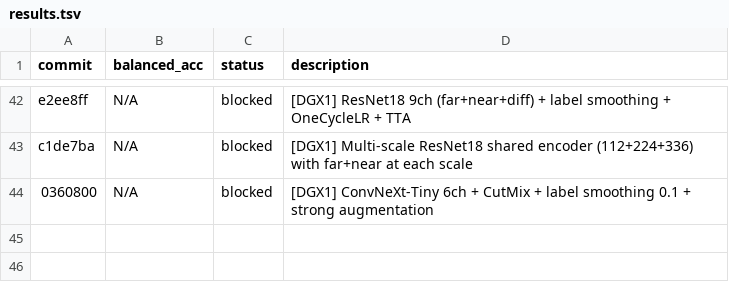
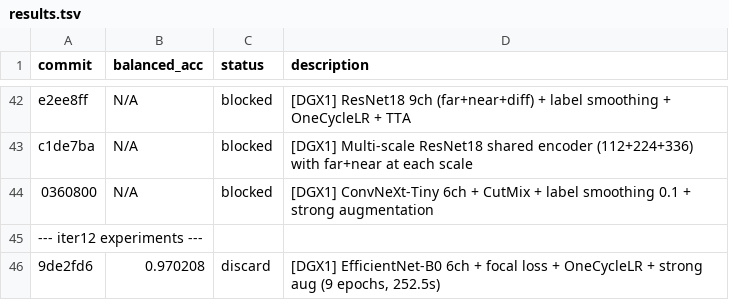
Before and after one commit to advancegroup-ai/public-cursor, a TSV file: auto-research/results.tsv, drawn as a sheet; only a part is shown, gaps mark what is left out.

```diff
--- a/auto-research/results.tsv
+++ b/auto-research/results.tsv
@@ -44 +44,3 @@ c1de7ba	N/A	blocked	[DGX1] Multi-scale ResNet18 shared encoder (112+224+336) wit
 0360800	N/A	blocked	[DGX1] ConvNeXt-Tiny 6ch + CutMix + label smoothing 0.1 + strong augmentation
+--- iter12 experiments ---
+9de2fd6	0.970208	discard	[DGX1] EfficientNet-B0 6ch + focal loss + OneCycleLR + strong aug (9 epochs, 252.5s)
```
Also changed, not shown: 1 other file.
